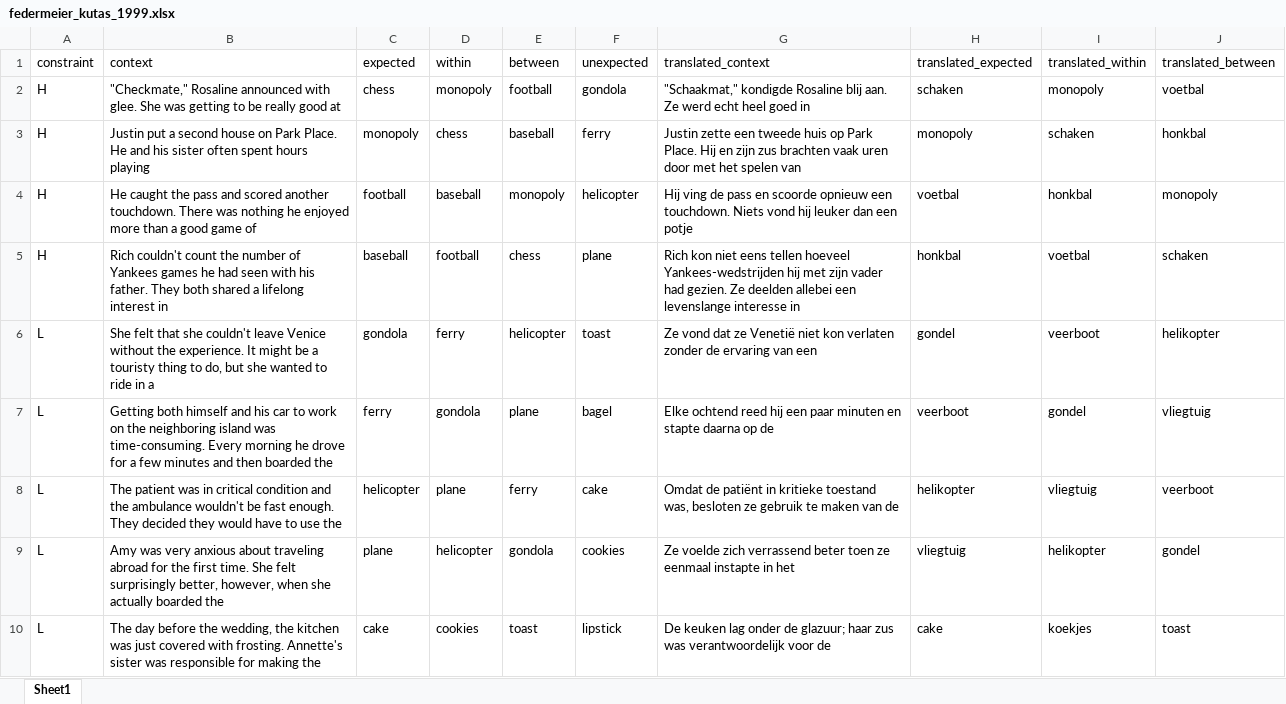
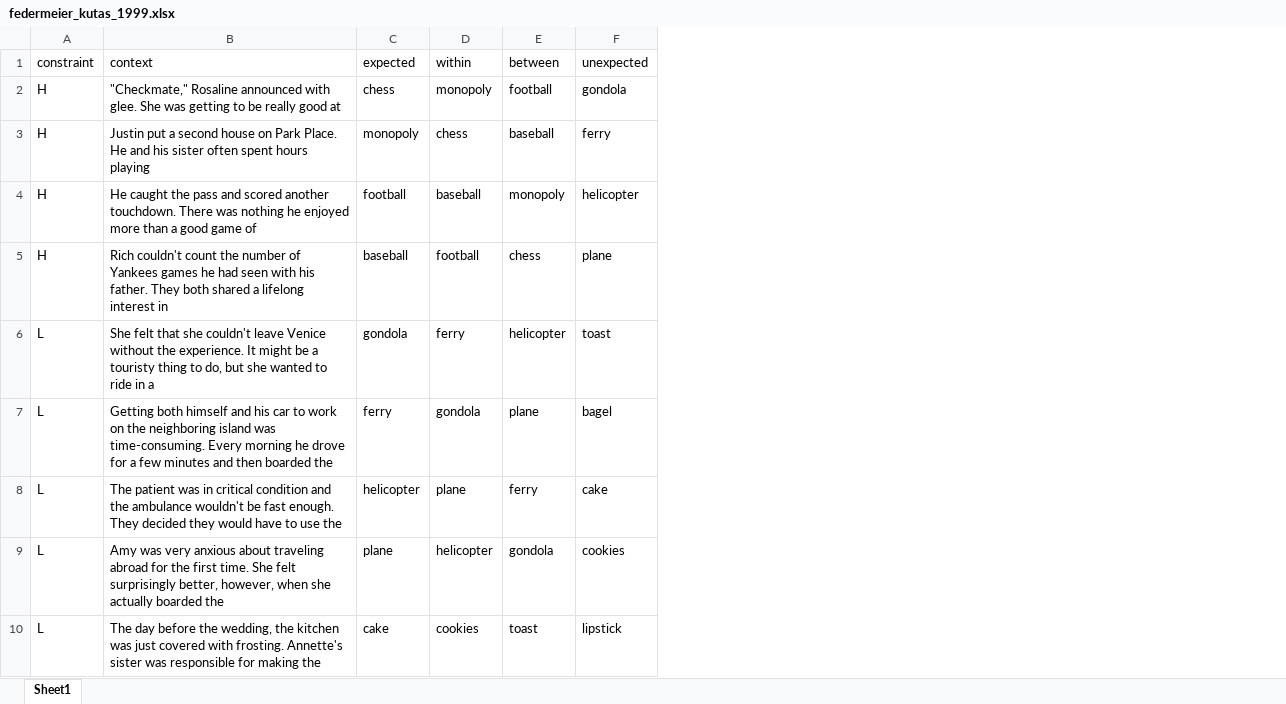
Before and after one commit to saraoe/semantic_association, an Excel workbook: data/federmeier_kutas_1999.xlsx, sheet Sheet1, drawn as a sheet; only a part is shown; values as stored, in another font and other column widths than the file's, no borders; the diff names each change by its address in the sheet, - before the commit and + after, or states it on an @@ line.

```diff
--- a/data/federmeier_kutas_1999.xlsx (sheet Sheet1)
+++ b/data/federmeier_kutas_1999.xlsx (sheet Sheet1)
-column G (translated_context), rows 2-10: "Schaakmat," kondigde Rosaline blij aan. Ze werd echt heel goed in | Justin zette een tweede huis op Park Place. Hij en zijn zus brachten vaak uren door met het spelen van | Hij ving de pass en scoorde opnieuw een touchdown. Niets vond hij leuker dan een potje | Rich kon niet eens tellen hoeveel Yankees-wedstrijden hij met zijn vader had gezien. Ze deelden allebei een levenslange interesse in | Ze vond dat ze Venetië niet kon verlaten zonder de ervaring van een | Elke ochtend reed hij een paar minuten en stapte daarna op de | Omdat de patiënt in kritieke toestand was, besloten ze gebruik te maken van de | Ze voelde zich verrassend beter toen ze eenmaal instapte in het | De keuken lag onder de glazuur; haar zus was verantwoordelijk voor de
-column H (translated_expected), rows 2-10: schaken | monopoly | voetbal | honkbal | gondel | veerboot | helikopter | vliegtuig | cake
-column I (translated_within), rows 2-10: monopoly | schaken | honkbal | voetbal | veerboot | gondel | vliegtuig | helikopter | koekjes
-column J (translated_between), rows 2-10: voetbal | honkbal | monopoly | schaken | helikopter | vliegtuig | veerboot | gondel | toast
```
Also changed, not shown: 3 other files.
